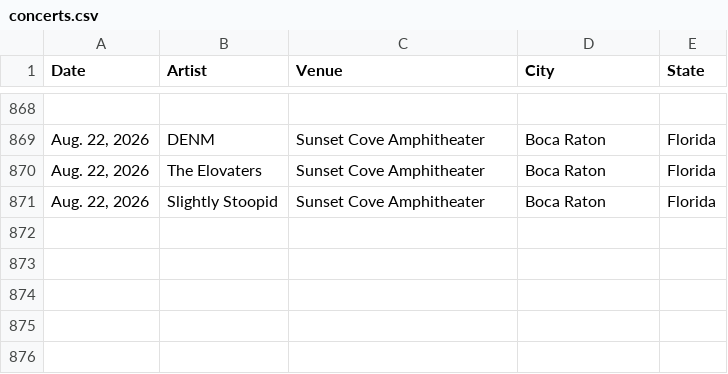
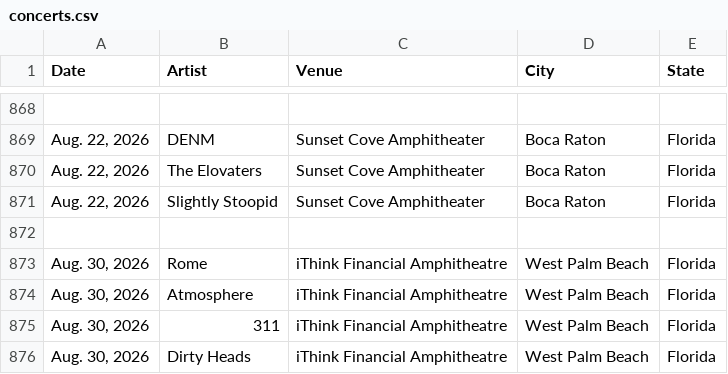
Before and after one commit to mayberry-1/concert-tracker, a CSV file: src/data/concerts.csv, drawn as a sheet; only a part is shown, gaps mark what is left out.

```diff
--- a/src/data/concerts.csv
+++ b/src/data/concerts.csv
@@ -871 +871,6 @@ Date,Artist,Venue,City,State,
 "Aug. 22, 2026",Slightly Stoopid,Sunset Cove Amphitheater,Boca Raton,Florida,
+,,,,,
+"Aug. 30, 2026",Rome,iThink Financial Amphitheatre,West Palm Beach,Florida,
+"Aug. 30, 2026",Atmosphere,iThink Financial Amphitheatre,West Palm Beach,Florida,
+"Aug. 30, 2026",311,iThink Financial Amphitheatre,West Palm Beach,Florida,
+"Aug. 30, 2026",Dirty Heads,iThink Financial Amphitheatre,West Palm Beach,Florida,
```
